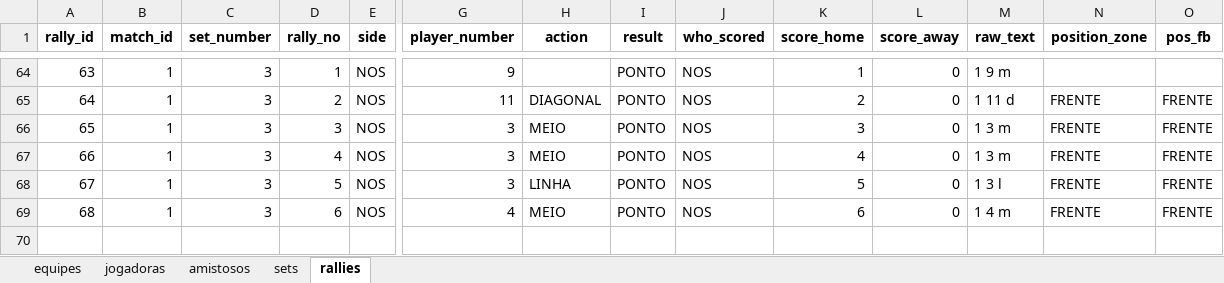
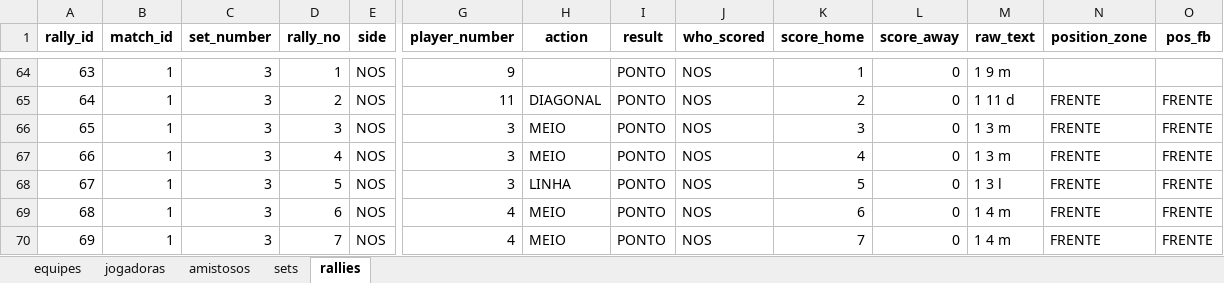
Before and after one commit to robersaun/univolei, an Excel workbook: volei_base_dados.xlsx, sheet rallies, drawn as a sheet; only a part is shown, gaps mark what is left out; values as stored, in another font and other column widths than the file's, no borders; rows hold the shown columns only; the diff names each change by its address in the sheet, - before the commit and + after, or states it on an @@ line.

```diff
--- a/volei_base_dados.xlsx (sheet rallies)
+++ b/volei_base_dados.xlsx (sheet rallies)
+row 70: 69 | 1 | 3 | 7 | NOS | 4 | MEIO | PONTO | NOS | 7 | 0 | 1 4 m | FRENTE | FRENTE
```
Also changed, not shown: sheet sets, 2 other files.
